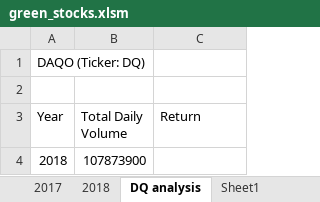
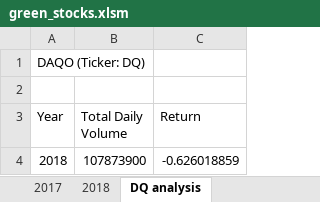
Before and after one commit to Jamar-Washington/Stock_analysis, an Excel workbook: green_stocks.xlsm, sheet DQ analysis, drawn as a sheet; values as stored, in another font and other column widths than the file's, no borders; the diff names each change by its address in the sheet, - before the commit and + after, or states it on an @@ line.

Commit message:
Programming in the "All Stocks (2018)" sheet

```diff
--- a/green_stocks.xlsm (sheet DQ analysis)
+++ b/green_stocks.xlsm (sheet DQ analysis)
-sheet tab: Sheet1
-C4 (Return): (empty)
+C4 (Return): -0.626018859
```
Also changed, not shown: other sheet tabs.
